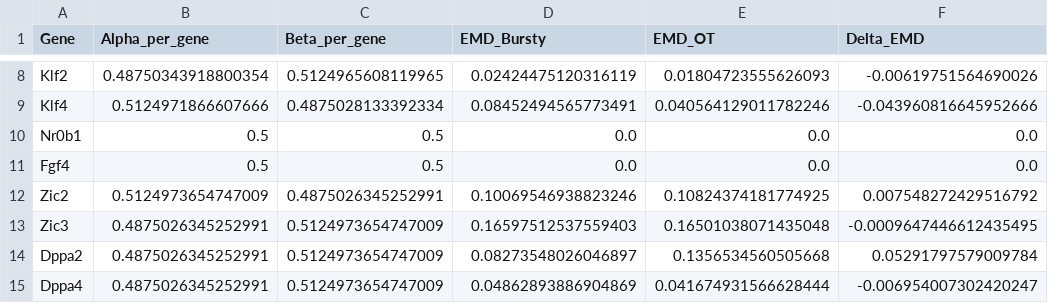
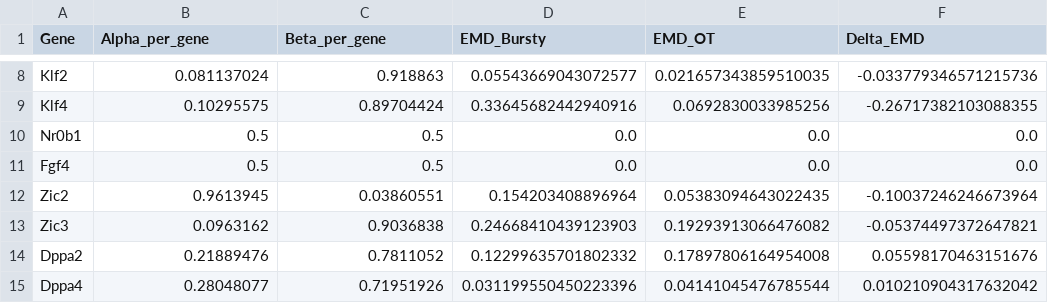
Before and after one commit to eliasventre/interpolation_bursty, a CSV file: outputs/results_48_60_72.csv, drawn as a sheet; only a part is shown, gaps mark what is left out; the diff covers the shown part only; the diff names each change by its address in the sheet, - before the commit and + after, or states it on an @@ line.

```diff
--- a/outputs/results_48_60_72.csv
+++ b/outputs/results_48_60_72.csv
-B8 (Alpha_per_gene): 0.48750343918800354
+B8 (Alpha_per_gene): 0.081137024
-C8 (Beta_per_gene): 0.5124965608119965
+C8 (Beta_per_gene): 0.918863
-D8 (EMD_Bursty): 0.02424475120316119
+D8 (EMD_Bursty): 0.05543669043072577
-E8 (EMD_OT): 0.01804723555626093
+E8 (EMD_OT): 0.021657343859510035
-F8 (Delta_EMD): -0.00619751564690026
+F8 (Delta_EMD): -0.033779346571215736
-B9 (Alpha_per_gene): 0.5124971866607666
+B9 (Alpha_per_gene): 0.10295575
-C9 (Beta_per_gene): 0.4875028133392334
+C9 (Beta_per_gene): 0.89704424
-D9 (EMD_Bursty): 0.08452494565773491
+D9 (EMD_Bursty): 0.33645682442940916
-E9 (EMD_OT): 0.040564129011782246
+E9 (EMD_OT): 0.0692830033985256
-F9 (Delta_EMD): -0.043960816645952666
+F9 (Delta_EMD): -0.26717382103088355
-B12 (Alpha_per_gene): 0.5124973654747009
+B12 (Alpha_per_gene): 0.9613945
-C12 (Beta_per_gene): 0.4875026345252991
+C12 (Beta_per_gene): 0.03860551
-D12 (EMD_Bursty): 0.10069546938823246
+D12 (EMD_Bursty): 0.154203408896964
-E12 (EMD_OT): 0.10824374181774925
+E12 (EMD_OT): 0.05383094643022435
-F12 (Delta_EMD): 0.007548272429516792
+F12 (Delta_EMD): -0.10037246246673964
-B13 (Alpha_per_gene): 0.4875026345252991
+B13 (Alpha_per_gene): 0.0963162
-C13 (Beta_per_gene): 0.5124973654747009
+C13 (Beta_per_gene): 0.9036838
-D13 (EMD_Bursty): 0.16597512537559403
+D13 (EMD_Bursty): 0.24668410439123903
-E13 (EMD_OT): 0.16501038071435048
+E13 (EMD_OT): 0.19293913066476082
-F13 (Delta_EMD): -0.0009647446612435495
+F13 (Delta_EMD): -0.05374497372647821
-B14 (Alpha_per_gene): 0.4875026345252991
+B14 (Alpha_per_gene): 0.21889476
-C14 (Beta_per_gene): 0.5124973654747009
+C14 (Beta_per_gene): 0.7811052
-D14 (EMD_Bursty): 0.08273548026046897
+D14 (EMD_Bursty): 0.12299635701802332
-E14 (EMD_OT): 0.1356534560505668
+E14 (EMD_OT): 0.17897806164954008
-F14 (Delta_EMD): 0.05291797579009784
+F14 (Delta_EMD): 0.05598170463151676
-B15 (Alpha_per_gene): 0.4875026345252991
+B15 (Alpha_per_gene): 0.28048077
-C15 (Beta_per_gene): 0.5124973654747009
+C15 (Beta_per_gene): 0.71951926
-D15 (EMD_Bursty): 0.04862893886904869
+D15 (EMD_Bursty): 0.031199550450223396
-E15 (EMD_OT): 0.041674931566628444
+E15 (EMD_OT): 0.04141045476785544
-F15 (Delta_EMD): -0.006954007302420247
+F15 (Delta_EMD): 0.010210904317632042
```
Also changed, not shown: 162 edited cells elsewhere in this file, outputs/global_statistics.csv, outputs/results_0_6_12.csv, 45 other files.
